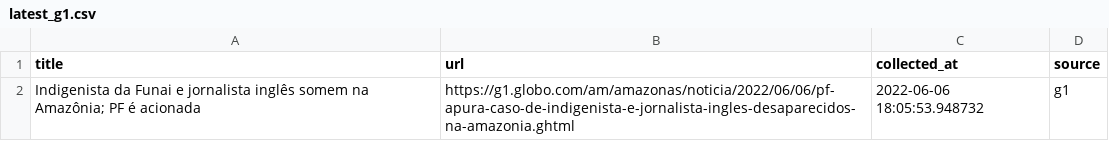
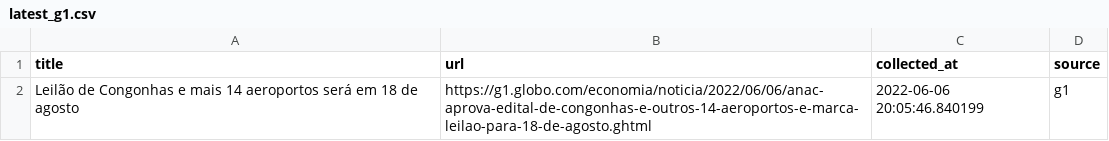
Before and after one commit to leodiegues/lidebot, a CSV file: data/latest_g1.csv, drawn as a sheet.

```diff
--- a/data/latest_g1.csv
+++ b/data/latest_g1.csv
@@ -1,2 +1,2 @@
 title,url,collected_at,source
-Indigenista da Funai e jornalista inglês somem na Amazônia; PF é acionada,https://g1.globo.com/am/amazonas/noticia/2022/06/06/pf-apura-caso-de-indigenista-e-jornalista-ingles-desaparecidos-na-amazonia.ghtml,2022-06-06 18:05:53.948732,g1
+Leilão de Congonhas e mais 14 aeroportos será em 18 de agosto,https://g1.globo.com/economia/noticia/2022/06/06/anac-aprova-edital-de-congonhas-e-outros-14-aeroportos-e-marca-leilao-para-18-de-agosto.ghtml,2022-06-06 20:05:46.840199,g1
```
Also changed, not shown: data/latest_estadao.csv, data/latest_folha.csv, 4 other files.
